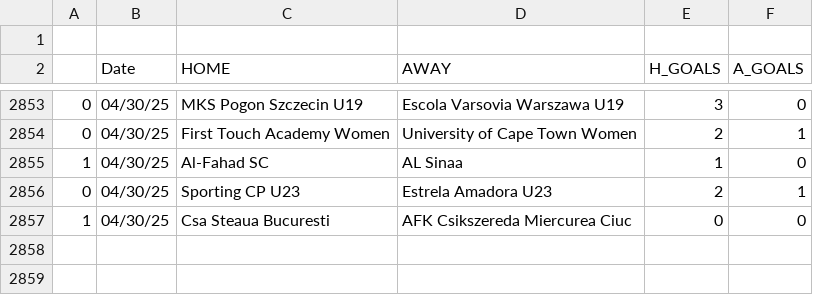
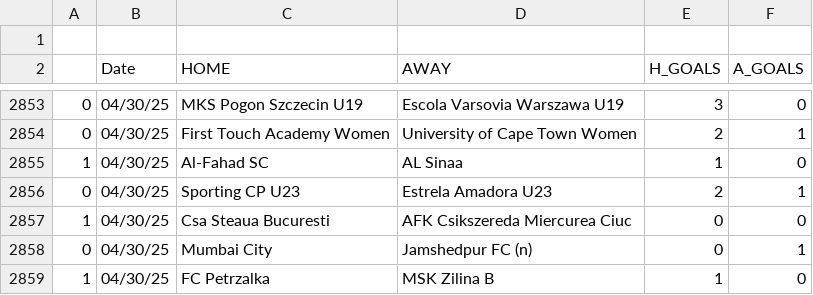
Before and after one commit to JOSPHATT/Finished_Matches, a CSV file: Finished_matches.csv, drawn as a sheet; only a part is shown, gaps mark what is left out; the diff names each change by its address in the sheet, - before the commit and + after, or states it on an @@ line.

```diff
--- a/Finished_matches.csv
+++ b/Finished_matches.csv
+row 2858: 0 | 04/30/25 | Mumbai City | Jamshedpur FC (n) | 0 | 1
+row 2859: 1 | 04/30/25 | FC Petrzalka | MSK Zilina B | 1 | 0
```
Also changed, not shown: half_time_matches.csv.
